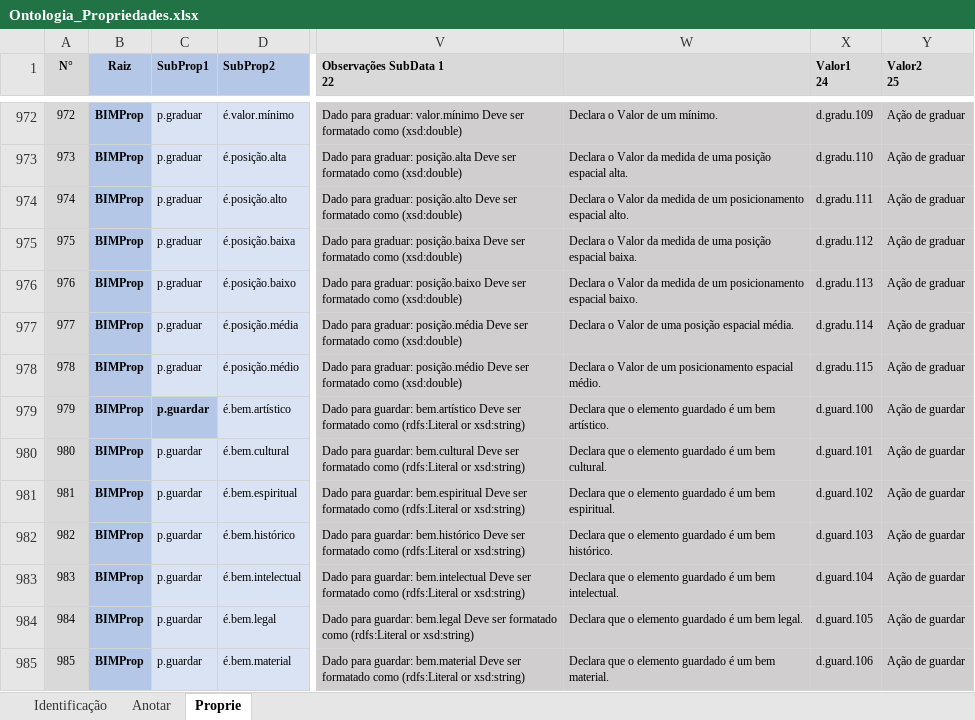
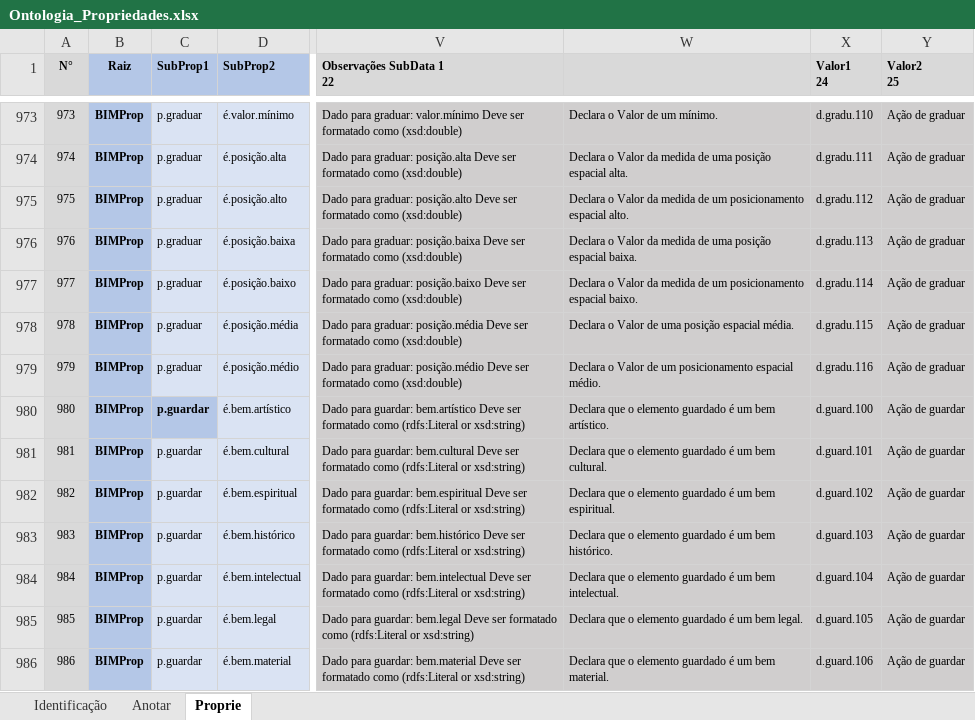
Before and after one commit to JLMenegotto/OntologiaBIM, an Excel workbook: Versão5/Ontologia_Propriedades.xlsx, sheet Proprie, drawn as a sheet; only a part is shown, gaps mark what is left out; values as stored, in another font and other column widths than the file's, no borders; conditional formats not drawn; addresses are those after the commit; the diff covers the shown part only; the diff names each change by its address in the sheet, - before the commit and + after, or states it on an @@ line.

```diff
--- a/Versão5/Ontologia_Propriedades.xlsx (sheet Proprie)
+++ b/Versão5/Ontologia_Propriedades.xlsx (sheet Proprie)
@@ column A (N°) renumbered from row 964 down @@
-X973 (Valor1 24): d.gradu.109
+X973 (Valor1 24): d.gradu.110
-X974 (Valor1 24): d.gradu.110
+X974 (Valor1 24): d.gradu.111
-X975 (Valor1 24): d.gradu.111
+X975 (Valor1 24): d.gradu.112
-X976 (Valor1 24): d.gradu.112
+X976 (Valor1 24): d.gradu.113
-X977 (Valor1 24): d.gradu.113
+X977 (Valor1 24): d.gradu.114
-X978 (Valor1 24): d.gradu.114
+X978 (Valor1 24): d.gradu.115
-X979 (Valor1 24): d.gradu.115
+X979 (Valor1 24): d.gradu.116
```
Also changed, not shown: 1 added row, 27 edited cells and cell formats elsewhere in this sheet, sheet Identificação, formulas that keep their value.
